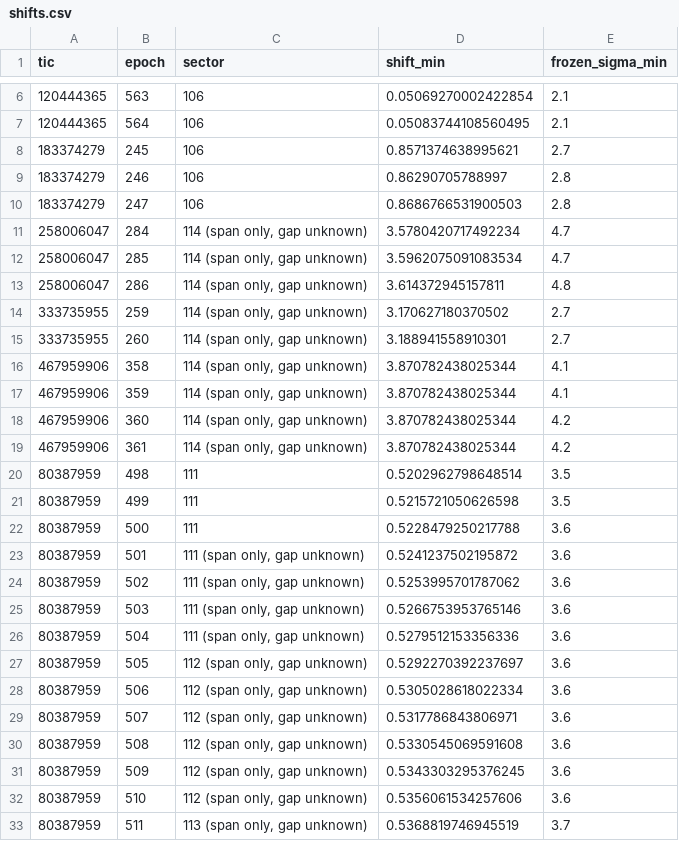
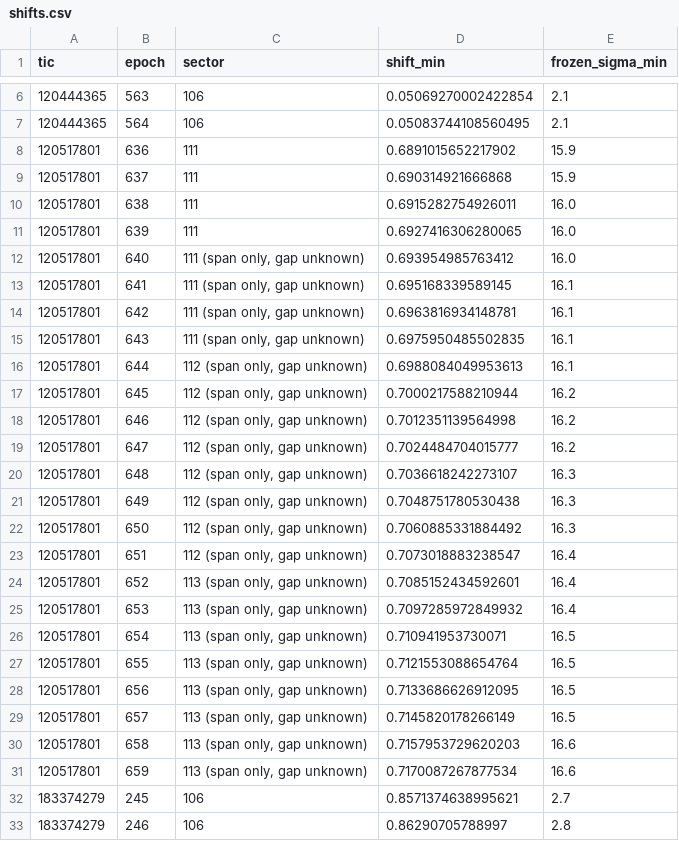
Before and after one commit to fergmolina/tess-transit-candidates, a CSV file: preregistration/qlp_clock_v2/shifts.csv, drawn as a sheet; only a part is shown, gaps mark what is left out; the shorter side is filled out with more unchanged rows; the diff names each change by its address in the sheet, - before the commit and + after, or states it on an @@ line.

```diff
--- a/preregistration/qlp_clock_v2/shifts.csv
+++ b/preregistration/qlp_clock_v2/shifts.csv
+row 8: 120517801 | 636 | 111 | 0.6891015652217902 | 15.9
+row 9: 120517801 | 637 | 111 | 0.690314921666868 | 15.9
+row 10: 120517801 | 638 | 111 | 0.6915282754926011 | 16.0
+row 11: 120517801 | 639 | 111 | 0.6927416306280065 | 16.0
+row 12: 120517801 | 640 | 111 (span only, gap unknown) | 0.693954985763412 | 16.0
+row 13: 120517801 | 641 | 111 (span only, gap unknown) | 0.695168339589145 | 16.1
+row 14: 120517801 | 642 | 111 (span only, gap unknown) | 0.6963816934148781 | 16.1
+row 15: 120517801 | 643 | 111 (span only, gap unknown) | 0.6975950485502835 | 16.1
+row 16: 120517801 | 644 | 112 (span only, gap unknown) | 0.6988084049953613 | 16.1
+row 17: 120517801 | 645 | 112 (span only, gap unknown) | 0.7000217588210944 | 16.2
+row 18: 120517801 | 646 | 112 (span only, gap unknown) | 0.7012351139564998 | 16.2
+row 19: 120517801 | 647 | 112 (span only, gap unknown) | 0.7024484704015777 | 16.2
+row 20: 120517801 | 648 | 112 (span only, gap unknown) | 0.7036618242273107 | 16.3
+row 21: 120517801 | 649 | 112 (span only, gap unknown) | 0.7048751780530438 | 16.3
+row 22: 120517801 | 650 | 112 (span only, gap unknown) | 0.7060885331884492 | 16.3
+row 23: 120517801 | 651 | 112 (span only, gap unknown) | 0.7073018883238547 | 16.4
+row 24: 120517801 | 652 | 113 (span only, gap unknown) | 0.7085152434592601 | 16.4
+row 25: 120517801 | 653 | 113 (span only, gap unknown) | 0.7097285972849932 | 16.4
+row 26: 120517801 | 654 | 113 (span only, gap unknown) | 0.710941953730071 | 16.5
+row 27: 120517801 | 655 | 113 (span only, gap unknown) | 0.7121553088654764 | 16.5
+row 28: 120517801 | 656 | 113 (span only, gap unknown) | 0.7133686626912095 | 16.5
+row 29: 120517801 | 657 | 113 (span only, gap unknown) | 0.7145820178266149 | 16.5
+row 30: 120517801 | 658 | 113 (span only, gap unknown) | 0.7157953729620203 | 16.6
+row 31: 120517801 | 659 | 113 (span only, gap unknown) | 0.7170087267877534 | 16.6
```
Also changed, not shown: tables/allsky_classA_outcomes.csv, tables/allsky_testable_soon.csv, 28 other files.
